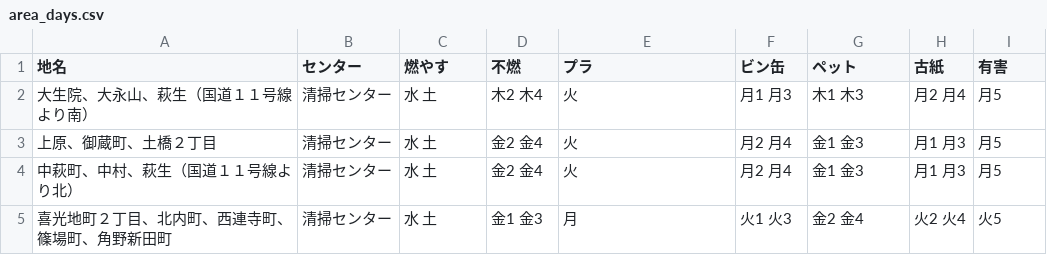
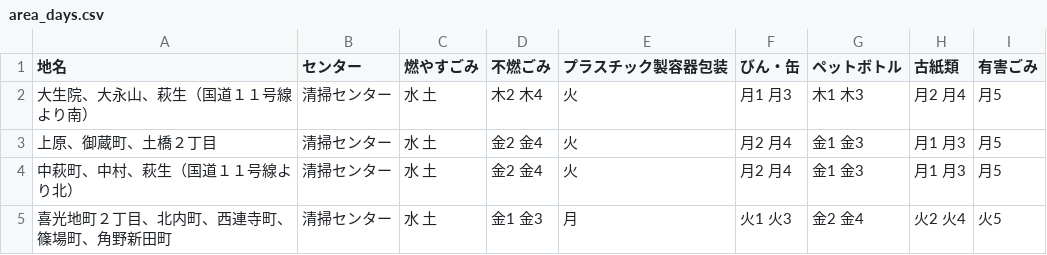
Before and after one commit to KTB2016/5374, a CSV file: data/area_days.csv, drawn as a sheet.

Commit message:
Update area_days.csv

```diff
--- a/data/area_days.csv
+++ b/data/area_days.csv
@@ -1,2 +1,2 @@
-地名,センター,燃やす,不燃,プラ,ビン缶,ペット,古紙,有害
+地名,センター,燃やすごみ,不燃ごみ,プラスチック製容器包装,びん・缶,ペットボトル,古紙類,有害ごみ
 大生院、大永山、萩生（国道１１号線より南）,清掃センター,水 土,木2 木4,火,月1 月3,木1 木3,月2 月4,月5
```
